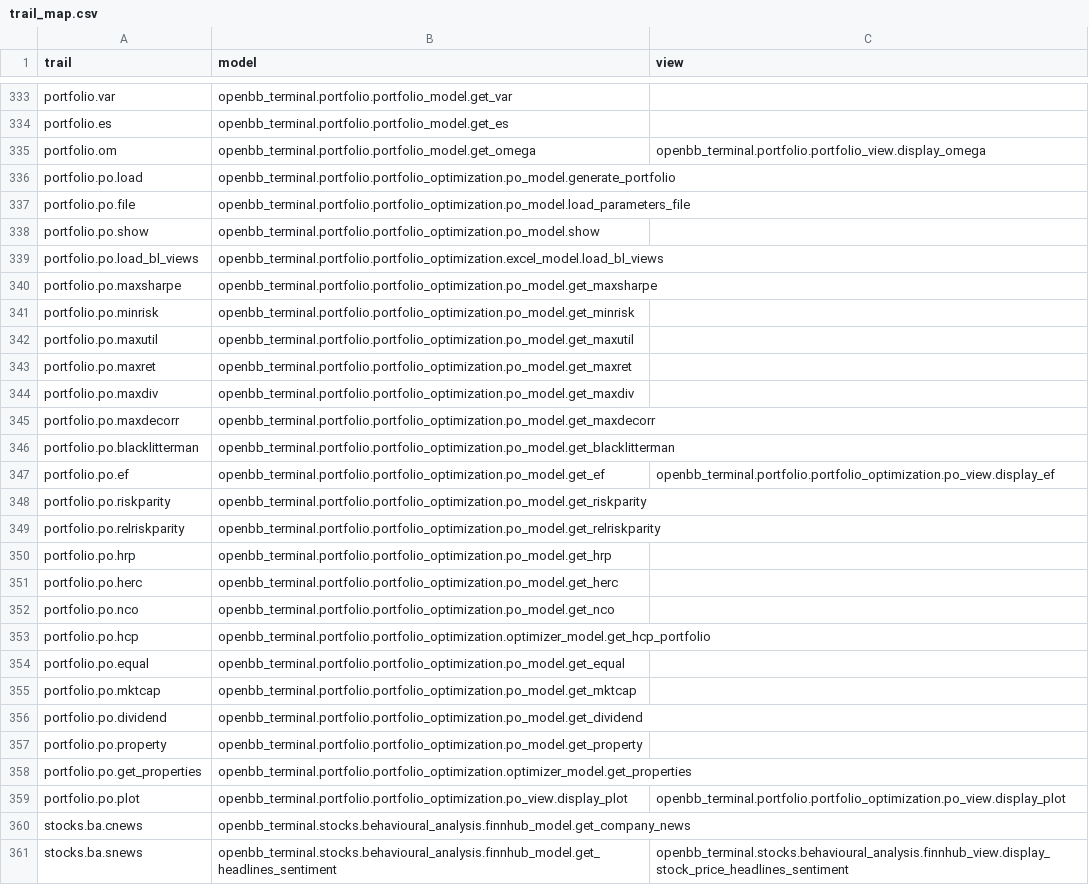
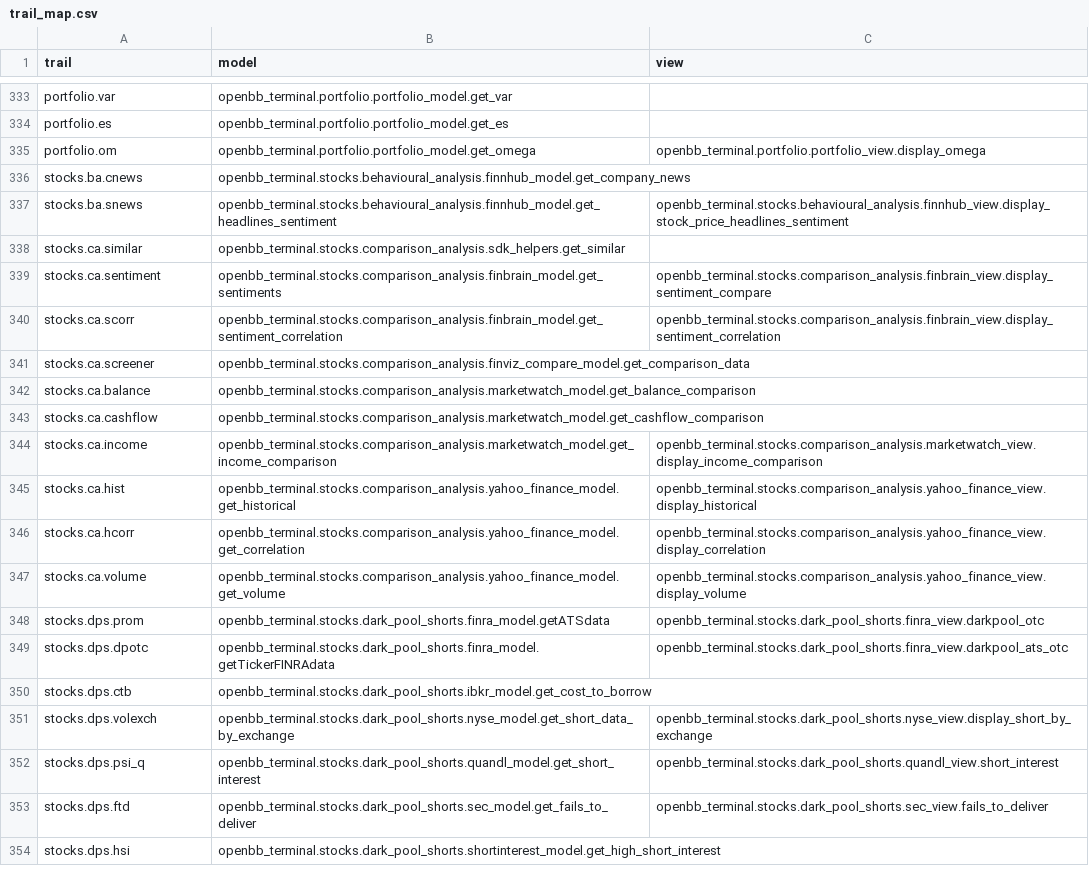
Before and after one commit to petercai/peppermint-finance, a CSV file: openbb_terminal/miscellaneous/library/trail_map.csv, drawn as a sheet; only a part is shown, gaps mark what is left out; the shorter side is filled out with more unchanged rows.

```diff
--- a/openbb_terminal/miscellaneous/library/trail_map.csv
+++ b/openbb_terminal/miscellaneous/library/trail_map.csv
@@ -335,26 +335,2 @@ portfolio.es,openbb_terminal.portfolio.portfolio_model.get_es,
 portfolio.om,openbb_terminal.portfolio.portfolio_model.get_omega,openbb_terminal.portfolio.portfolio_view.display_omega
-portfolio.po.load,openbb_terminal.portfolio.portfolio_optimization.po_model.generate_portfolio,
-portfolio.po.file,openbb_terminal.portfolio.portfolio_optimization.po_model.load_parameters_file,
-portfolio.po.show,openbb_terminal.portfolio.portfolio_optimization.po_model.show,
-portfolio.po.load_bl_views,openbb_terminal.portfolio.portfolio_optimization.excel_model.load_bl_views,
-portfolio.po.maxsharpe,openbb_terminal.portfolio.portfolio_optimization.po_model.get_maxsharpe,
-portfolio.po.minrisk,openbb_terminal.portfolio.portfolio_optimization.po_model.get_minrisk,
-portfolio.po.maxutil,openbb_terminal.portfolio.portfolio_optimization.po_model.get_maxutil,
-portfolio.po.maxret,openbb_terminal.portfolio.portfolio_optimization.po_model.get_maxret,
-portfolio.po.maxdiv,openbb_terminal.portfolio.portfolio_optimization.po_model.get_maxdiv,
-portfolio.po.maxdecorr,openbb_terminal.portfolio.portfolio_optimization.po_model.get_maxdecorr,
-portfolio.po.blacklitterman,openbb_terminal.portfolio.portfolio_optimization.po_model.get_blacklitterman,
-portfolio.po.ef,openbb_terminal.portfolio.portfolio_optimization.po_model.get_ef,openbb_terminal.portfolio.portfolio_optimization.po_view.display_ef
-portfolio.po.riskparity,openbb_terminal.portfolio.portfolio_optimization.po_model.get_riskparity,
-portfolio.po.relriskparity,openbb_terminal.portfolio.portfolio_optimization.po_model.get_relriskparity,
-portfolio.po.hrp,openbb_terminal.portfolio.portfolio_optimization.po_model.get_hrp,
-portfolio.po.herc,openbb_terminal.portfolio.portfolio_optimization.po_model.get_herc,
-portfolio.po.nco,openbb_terminal.portfolio.portfolio_optimization.po_model.get_nco,
-portfolio.po.hcp,openbb_terminal.portfolio.portfolio_optimization.optimizer_model.get_hcp_portfolio,
-portfolio.po.equal,openbb_terminal.portfolio.portfolio_optimization.po_model.get_equal,
-portfolio.po.mktcap,openbb_terminal.portfolio.portfolio_optimization.po_model.get_mktcap,
-portfolio.po.dividend,openbb_terminal.portfolio.portfolio_optimization.po_model.get_dividend,
-portfolio.po.property,openbb_terminal.portfolio.portfolio_optimization.po_model.get_property,
-portfolio.po.get_properties,openbb_terminal.portfolio.portfolio_optimization.optimizer_model.get_properties,
-portfolio.po.plot,openbb_terminal.portfolio.portfolio_optimization.po_view.display_plot,openbb_terminal.portfolio.portfolio_optimization.po_view.display_plot
 stocks.ba.cnews,openbb_terminal.stocks.behavioural_analysis.finnhub_model.get_company_news,
```
Also changed, not shown: 3 other files.
